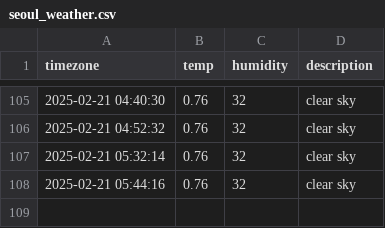
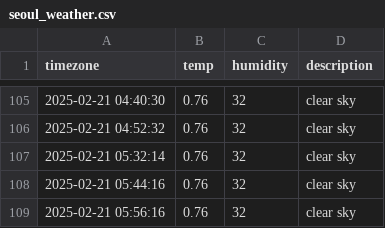
Before and after one commit to jhyang1203/seoul_weather, a CSV file: seoul_weather.csv, drawn as a sheet; only a part is shown, gaps mark what is left out.

```diff
--- a/seoul_weather.csv
+++ b/seoul_weather.csv
@@ -108 +108,2 @@ timezone,temp,humidity,description
 2025-02-21 05:44:16,0.76,32,clear sky
+2025-02-21 05:56:16,0.76,32,clear sky
```
